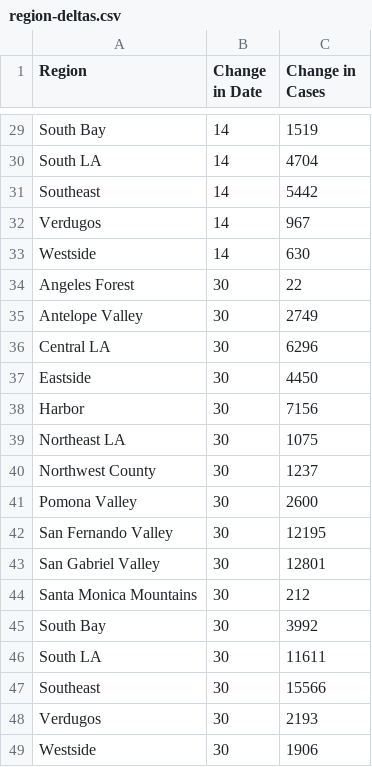
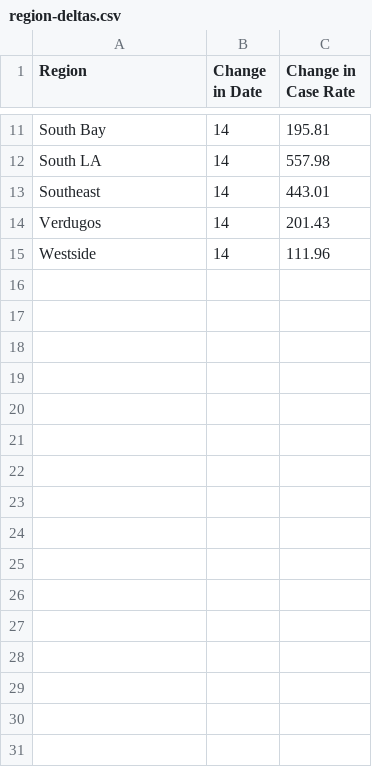
Before and after one commit to xander-hirsch/lac_covid19, a CSV file: docs/deltas/region-deltas.csv, drawn as a sheet; only a part is shown, gaps mark what is left out; removed rows and columns are numbered as before the commit, all else as after; the diff covers the shown part only; the diff names each change by its address in the sheet, - before the commit and + after, or states it on an @@ line.

Commit message:
Time series delta more general
Data management now reports change in case rate by region at 14 days.

```diff
--- a/docs/deltas/region-deltas.csv
+++ b/docs/deltas/region-deltas.csv
-C1: Change in Cases
+C1: Change in Case Rate
-C11 (Change in Case Rate): 1519
+C11 (Change in Case Rate): 195.81
-C12 (Change in Case Rate): 4704
+C12 (Change in Case Rate): 557.98
-C13 (Change in Case Rate): 5442
+C13 (Change in Case Rate): 443.01
-C14 (Change in Case Rate): 967
+C14 (Change in Case Rate): 201.43
-C15 (Change in Case Rate): 630
+C15 (Change in Case Rate): 111.96
-row 34: Angeles Forest | 30 | 22
-row 35: Antelope Valley | 30 | 2749
-row 36: Central LA | 30 | 6296
-row 37: Eastside | 30 | 4450
-row 38: Harbor | 30 | 7156
-row 39: Northeast LA | 30 | 1075
-row 40: Northwest County | 30 | 1237
-row 41: Pomona Valley | 30 | 2600
-row 42: San Fernando Valley | 30 | 12195
-row 43: San Gabriel Valley | 30 | 12801
-row 44: Santa Monica Mountains | 30 | 212
-row 45: South Bay | 30 | 3992
-row 46: South LA | 30 | 11611
-row 47: Southeast | 30 | 15566
-row 48: Verdugos | 30 | 2193
-row 49: Westside | 30 | 1906
```
Also changed, not shown: 18 removed rows and 9 edited cells elsewhere in this file, 3 other files.
